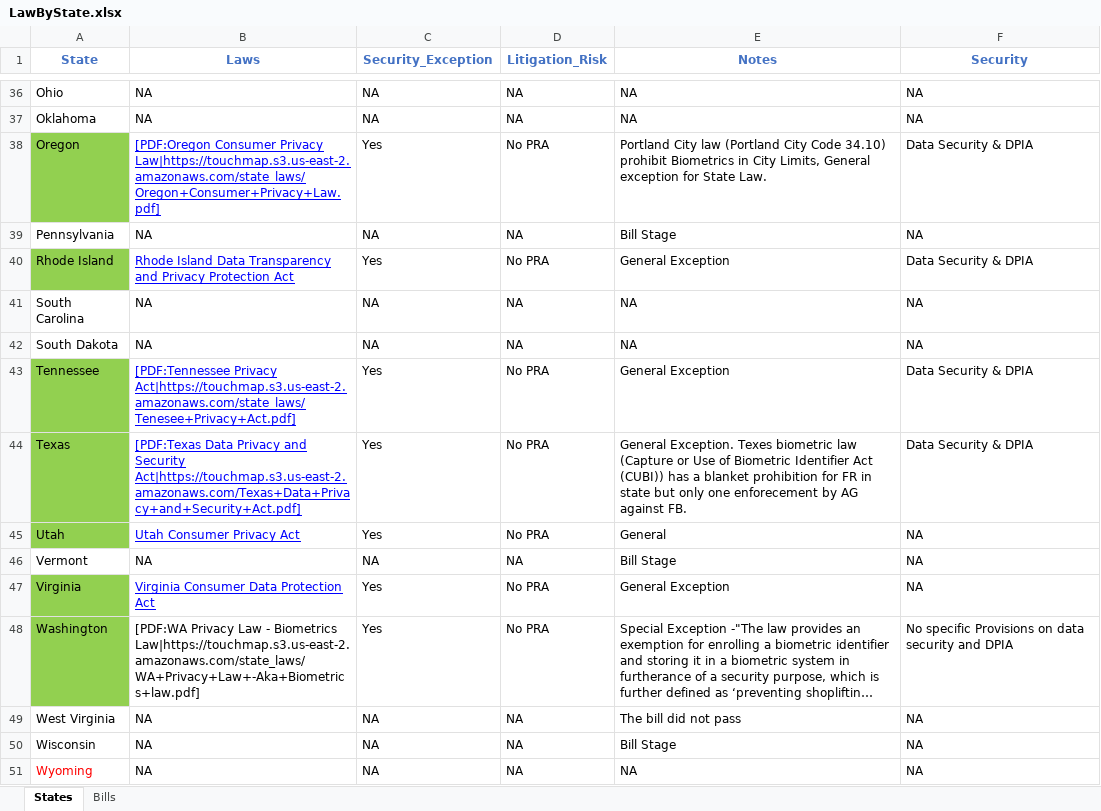
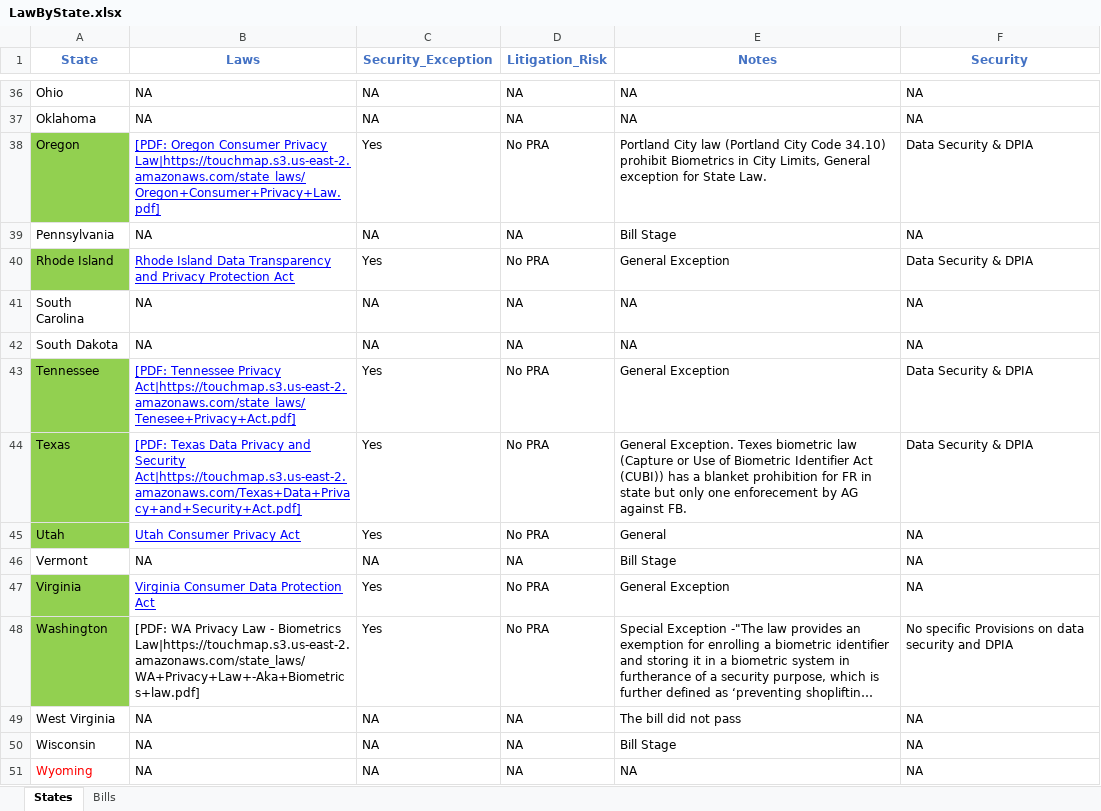
Before and after one commit to Lalanikw/touchmap, an Excel workbook: scripts/LawByState.xlsx, sheet States, drawn as a sheet; only a part is shown, gaps mark what is left out; long unchanged cells end in …; values as stored, in another font and other column widths than the file's, no borders; the diff covers the shown part only; the diff names each change by its address in the sheet, - before the commit and + after, or states it on an @@ line.

```diff
--- a/scripts/LawByState.xlsx (sheet States)
+++ b/scripts/LawByState.xlsx (sheet States)
-B38 (Laws): [PDF:Oregon Consumer Privacy…
+B38 (Laws): [PDF: Oregon Consumer Privacy…
-B43 (Laws): [PDF:Tennessee Privacy Act|https://touchmap.s3.us-east-2.amazonaws.com/state_laws/Tenesee+Privacy+Act.pdf]
+B43 (Laws): [PDF: Tennessee Privacy Act|https://touchmap.s3.us-east-2.amazonaws.com/state_laws/Tenesee+Privacy+Act.pdf]
-B44 (Laws): [PDF:Texas Data Privacy…
+B44 (Laws): [PDF: Texas Data Privacy…
-B48 (Laws): [PDF:WA Privacy Law…
+B48 (Laws): [PDF: WA Privacy Law…
```
Also changed, not shown: 13 edited cells elsewhere in this sheet, 1 other file.
